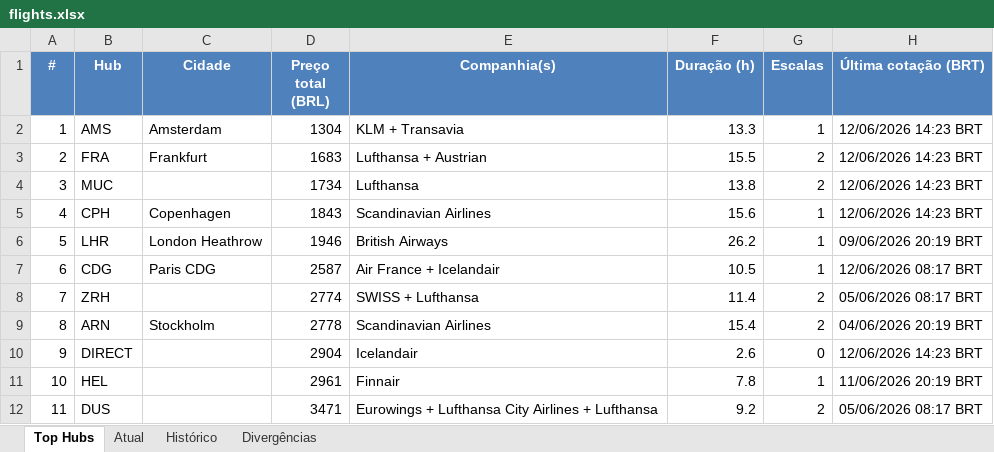
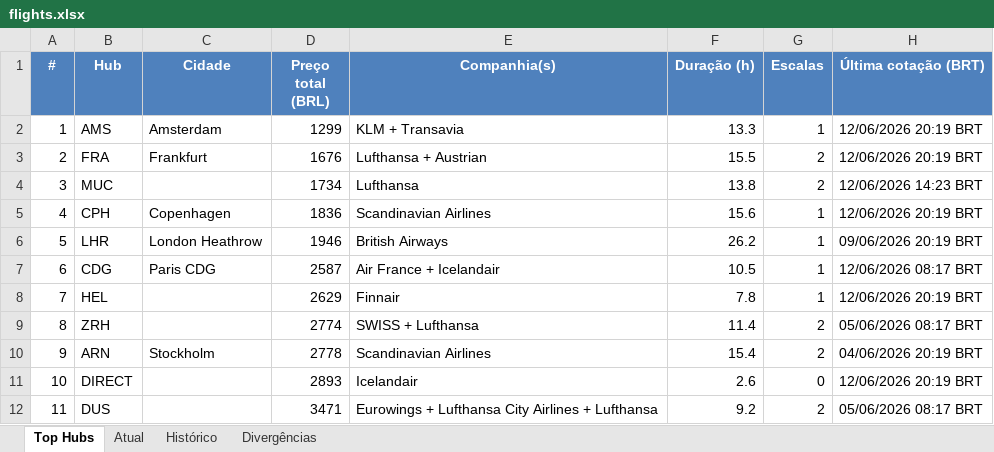
Before and after one commit to VoxJurTech/flight-monitor-dub-kef, an Excel workbook: docs/flights.xlsx, sheet Top Hubs, drawn as a sheet; values as stored, in another font and other column widths than the file's, no borders; conditional formats not drawn; removed rows and columns are numbered as before the commit, all else as after; the diff names each change by its address in the sheet, - before the commit and + after, or states it on an @@ line.

```diff
--- a/docs/flights.xlsx (sheet Top Hubs)
+++ b/docs/flights.xlsx (sheet Top Hubs)
-D2 (Preço total (BRL)): 1304
+D2 (Preço total (BRL)): 1299
-H2:H3 (Última cotação (BRT)): 12/06/2026 14:23 BRT
+H2:H3 (Última cotação (BRT)): 12/06/2026 20:19 BRT
-D3 (Preço total (BRL)): 1683
+D3 (Preço total (BRL)): 1676
-D5 (Preço total (BRL)): 1843
+D5 (Preço total (BRL)): 1836
-H5 (Última cotação (BRT)): 12/06/2026 14:23 BRT
+H5 (Última cotação (BRT)): 12/06/2026 20:19 BRT
+row 8: 7 | HEL |  | 2629 | Finnair | 7.8 | 1 | 12/06/2026 20:19 BRT
-A9 (#): 7
+A9 (#): 8
-A10 (#): 8
+A10 (#): 9
-row 10: 9 | DIRECT |  | 2904 | Icelandair | 2.6 | 0 | 12/06/2026 14:23 BRT
-B11 (Hub): HEL
+B11 (Hub): DIRECT
-D11 (Preço total (BRL)): 2961
+D11 (Preço total (BRL)): 2893
-E11 (Companhia(s)): Finnair
+E11 (Companhia(s)): Icelandair
-F11 (Duração (h)): 7.8
+F11 (Duração (h)): 2.6
-G11 (Escalas): 1
+G11 (Escalas): 0
-H11 (Última cotação (BRT)): 11/06/2026 20:19 BRT
+H11 (Última cotação (BRT)): 12/06/2026 20:19 BRT
```
Also changed, not shown: sheet Atual, sheet Histórico, 2 other files.
